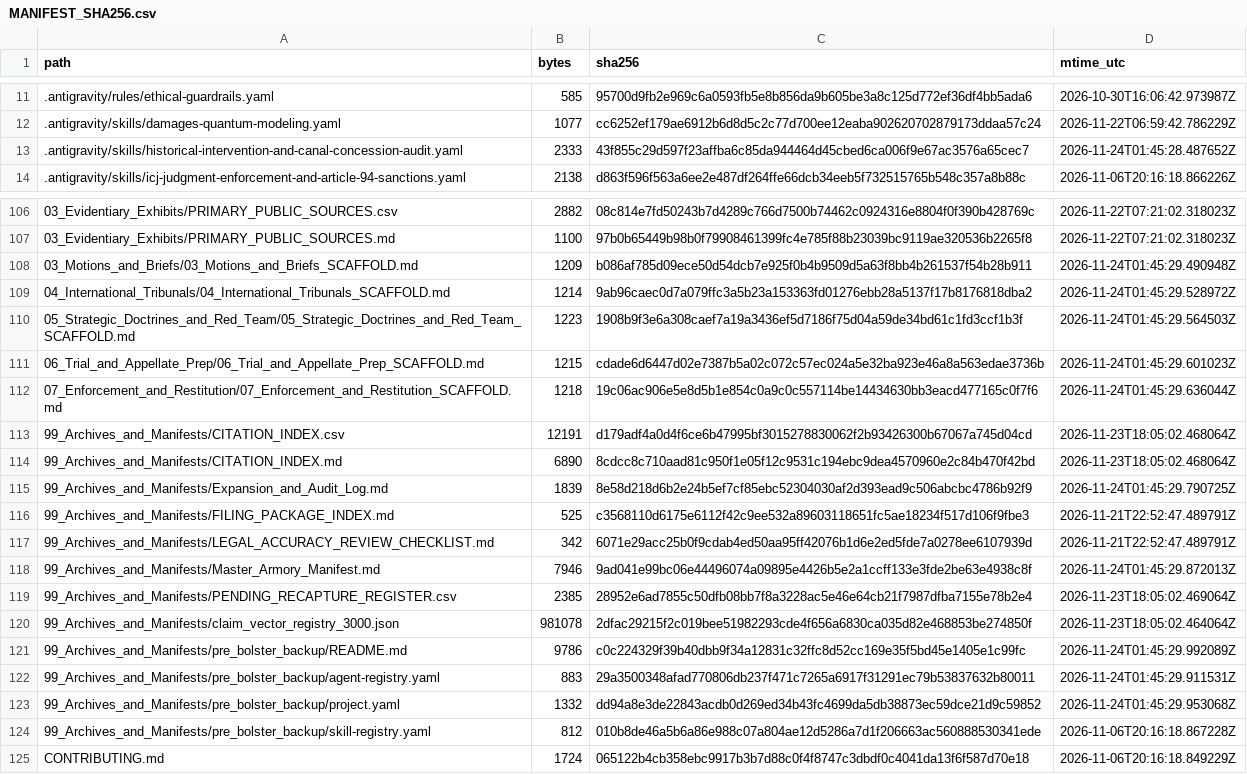
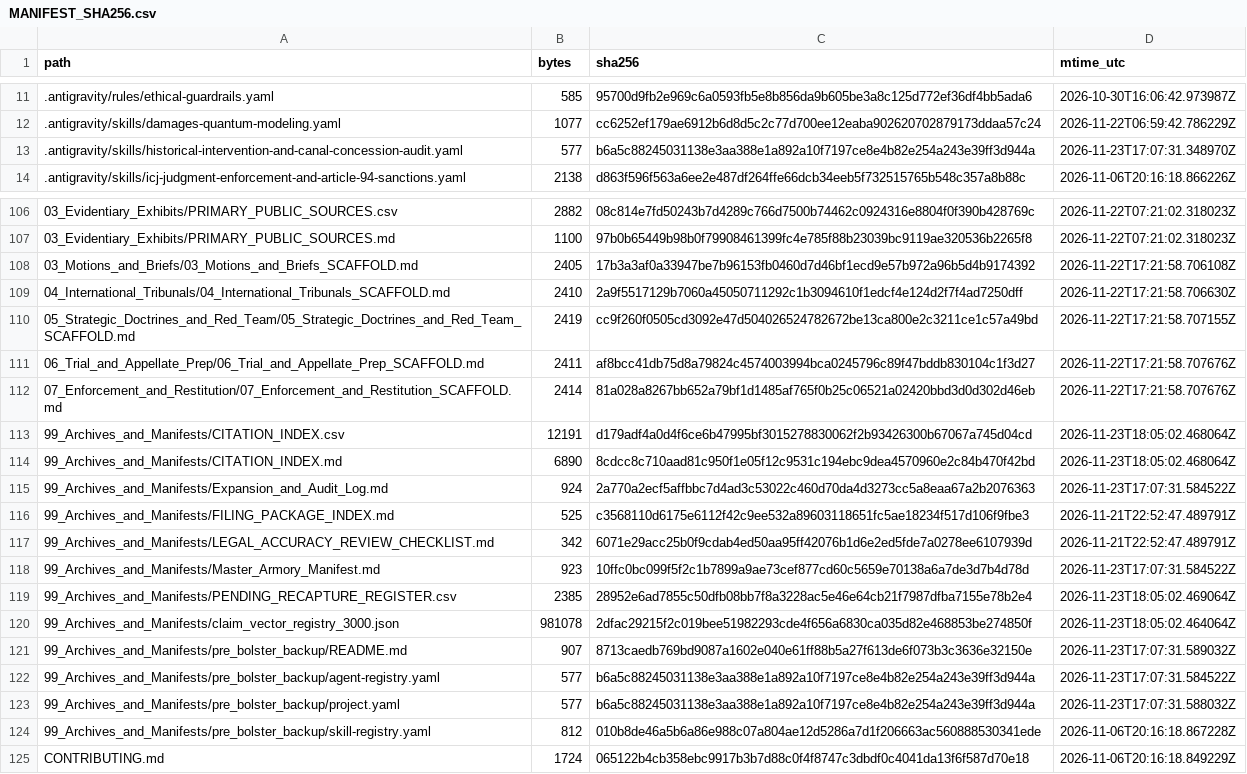
Before and after one commit to GlobalRestitutionAlliance/turtle-island-us-mt-northern-cheyenne-tribe-of-the-northern--master-litigation, a CSV file: 99_Archives_and_Manifests/MANIFEST_SHA256.csv, drawn as a sheet; only a part is shown, gaps mark what is left out; the diff covers the shown part only.

```diff
--- a/99_Archives_and_Manifests/MANIFEST_SHA256.csv
+++ b/99_Archives_and_Manifests/MANIFEST_SHA256.csv
@@ -12,3 +12,3 @@ path,bytes,sha256,mtime_utc
 .antigravity/skills/damages-quantum-modeling.yaml,1077,cc6252ef179ae6912b6d8d5c2c77d700ee12eaba902620702879173ddaa57c24,2026-11-22T06:59:42.786229Z
-.antigravity/skills/historical-intervention-and-canal-concession-audit.yaml,2333,43f855c29d597f23affba6c85da944464d45cbed6ca006f9e67ac3576a65cec7,2026-11-24T01:45:28.487652Z
+.antigravity/skills/historical-intervention-and-canal-concession-audit.yaml,577,b6a5c88245031138e3aa388e1a892a10f7197ce8e4b82e254a243e39ff3d944a,2026-11-23T17:07:31.348970Z
 .antigravity/skills/icj-judgment-enforcement-and-article-94-sanctions.yaml,2138,d863f596f563a6ee2e487df264ffe66dcb34eeb5f732515765b548c357a8b88c,2026-11-06T20:16:18.866226Z
@@ -107,18 +107,18 @@ path,bytes,sha256,mtime_utc
 03_Evidentiary_Exhibits/PRIMARY_PUBLIC_SOURCES.md,1100,97b0b65449b98b0f79908461399fc4e785f88b23039bc9119ae320536b2265f8,2026-11-22T07:21:02.318023Z
-03_Motions_and_Briefs/03_Motions_and_Briefs_SCAFFOLD.md,1209,b086af785d09ece50d54dcb7e925f0b4b9509d5a63f8bb4b261537f54b28b911,2026-11-24T01:45:29.490948Z
-04_International_Tribunals/04_International_Tribunals_SCAFFOLD.md,1214,9ab96caec0d7a079ffc3a5b23a153363fd01276ebb28a5137f17b8176818dba2,2026-11-24T01:45:29.528972Z
-05_Strategic_Doctrines_and_Red_Team/05_Strategic_Doctrines_and_Red_Team_SCAFFOLD.md,1223,1908b9f3e6a308caef7a19a3436ef5d7186f75d04a59de34bd61c1fd3ccf1b3f,2026-11-24T01:45:29.564503Z
-06_Trial_and_Appellate_Prep/06_Trial_and_Appellate_Prep_SCAFFOLD.md,1215,cdade6d6447d02e7387b5a02c072c57ec024a5e32ba923e46a8a563edae3736b,2026-11-24T01:45:29.601023Z
-07_Enforcement_and_Restitution/07_Enforcement_and_Restitution_SCAFFOLD.md,1218,19c06ac906e5e8d5b1e854c0a9c0c557114be14434630bb3eacd477165c0f7f6,2026-11-24T01:45:29.636044Z
+03_Motions_and_Briefs/03_Motions_and_Briefs_SCAFFOLD.md,2405,17b3a3af0a33947be7b96153fb0460d7d46bf1ecd9e57b972a96b5d4b9174392,2026-11-22T17:21:58.706108Z
+04_International_Tribunals/04_International_Tribunals_SCAFFOLD.md,2410,2a9f5517129b7060a45050711292c1b3094610f1edcf4e124d2f7f4ad7250dff,2026-11-22T17:21:58.706630Z
+05_Strategic_Doctrines_and_Red_Team/05_Strategic_Doctrines_and_Red_Team_SCAFFOLD.md,2419,cc9f260f0505cd3092e47d504026524782672be13ca800e2c3211ce1c57a49bd,2026-11-22T17:21:58.707155Z
+06_Trial_and_Appellate_Prep/06_Trial_and_Appellate_Prep_SCAFFOLD.md,2411,af8bcc41db75d8a79824c4574003994bca0245796c89f47bddb830104c1f3d27,2026-11-22T17:21:58.707676Z
+07_Enforcement_and_Restitution/07_Enforcement_and_Restitution_SCAFFOLD.md,2414,81a028a8267bb652a79bf1d1485af765f0b25c06521a02420bbd3d0d302d46eb,2026-11-22T17:21:58.707676Z
 99_Archives_and_Manifests/CITATION_INDEX.csv,12191,d179adf4a0d4f6ce6b47995bf3015278830062f2b93426300b67067a745d04cd,2026-11-23T18:05:02.468064Z
 99_Archives_and_Manifests/CITATION_INDEX.md,6890,8cdcc8c710aad81c950f1e05f12c9531c194ebc9dea4570960e2c84b470f42bd,2026-11-23T18:05:02.468064Z
-99_Archives_and_Manifests/Expansion_and_Audit_Log.md,1839,8e58d218d6b2e24b5ef7cf85ebc52304030af2d393ead9c506abcbc4786b92f9,2026-11-24T01:45:29.790725Z
+99_Archives_and_Manifests/Expansion_and_Audit_Log.md,924,2a770a2ecf5affbbc7d4ad3c53022c460d70da4d3273cc5a8eaa67a2b2076363,2026-11-23T17:07:31.584522Z
 99_Archives_and_Manifests/FILING_PACKAGE_INDEX.md,525,c3568110d6175e6112f42c9ee532a89603118651fc5ae18234f517d106f9fbe3,2026-11-21T22:52:47.489791Z
 99_Archives_and_Manifests/LEGAL_ACCURACY_REVIEW_CHECKLIST.md,342,6071e29acc25b0f9cdab4ed50aa95ff42076b1d6e2ed5fde7a0278ee6107939d,2026-11-21T22:52:47.489791Z
-99_Archives_and_Manifests/Master_Armory_Manifest.md,7946,9ad041e99bc06e44496074a09895e4426b5e2a1ccff133e3fde2be63e4938c8f,2026-11-24T01:45:29.872013Z
+99_Archives_and_Manifests/Master_Armory_Manifest.md,923,10ffc0bc099f5f2c1b7899a9ae73cef877cd60c5659e70138a6a7de3d7b4d78d,2026-11-23T17:07:31.584522Z
 99_Archives_and_Manifests/PENDING_RECAPTURE_REGISTER.csv,2385,28952e6ad7855c50dfb08bb7f8a3228ac5e46e64cb21f7987dfba7155e78b2e4,2026-11-23T18:05:02.469064Z
 99_Archives_and_Manifests/claim_vector_registry_3000.json,981078,2dfac29215f2c019bee51982293cde4f656a6830ca035d82e468853be274850f,2026-11-23T18:05:02.464064Z
-99_Archives_and_Manifests/pre_bolster_backup/README.md,9786,c0c224329f39b40dbb9f34a12831c32ffc8d52cc169e35f5bd45e1405e1c99fc,2026-11-24T01:45:29.992089Z
-99_Archives_and_Manifests/pre_bolster_backup/agent-registry.yaml,883,29a3500348afad770806db237f471c7265a6917f31291ec79b53837632b80011,2026-11-24T01:45:29.911531Z
-99_Archives_and_Manifests/pre_bolster_backup/project.yaml,1332,dd94a8e3de22843acdb0d269ed34b43fc4699da5db38873ec59dce21d9c59852,2026-11-24T01:45:29.953068Z
+99_Archives_and_Manifests/pre_bolster_backup/README.md,907,8713caedb769bd9087a1602e040e61ff88b5a27f613de6f073b3c3636e32150e,2026-11-23T17:07:31.589032Z
+99_Archives_and_Manifests/pre_bolster_backup/agent-registry.yaml,577,b6a5c88245031138e3aa388e1a892a10f7197ce8e4b82e254a243e39ff3d944a,2026-11-23T17:07:31.584522Z
+99_Archives_and_Manifests/pre_bolster_backup/project.yaml,577,b6a5c88245031138e3aa388e1a892a10f7197ce8e4b82e254a243e39ff3d944a,2026-11-23T17:07:31.588032Z
 99_Archives_and_Manifests/pre_bolster_backup/skill-registry.yaml,812,010b8de46a5b6a86e988c07a804ae12d5286a7d1f206663ac560888530341ede,2026-11-06T20:16:18.867228Z
```
Also changed, not shown: 77 edited cells elsewhere in this file, 37 other files.
